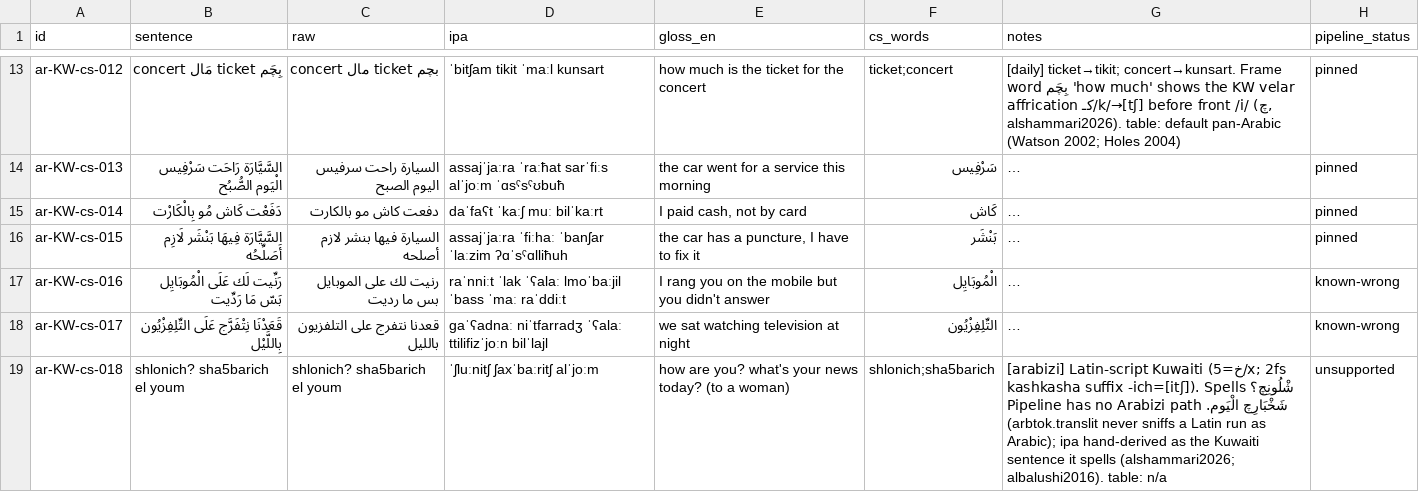
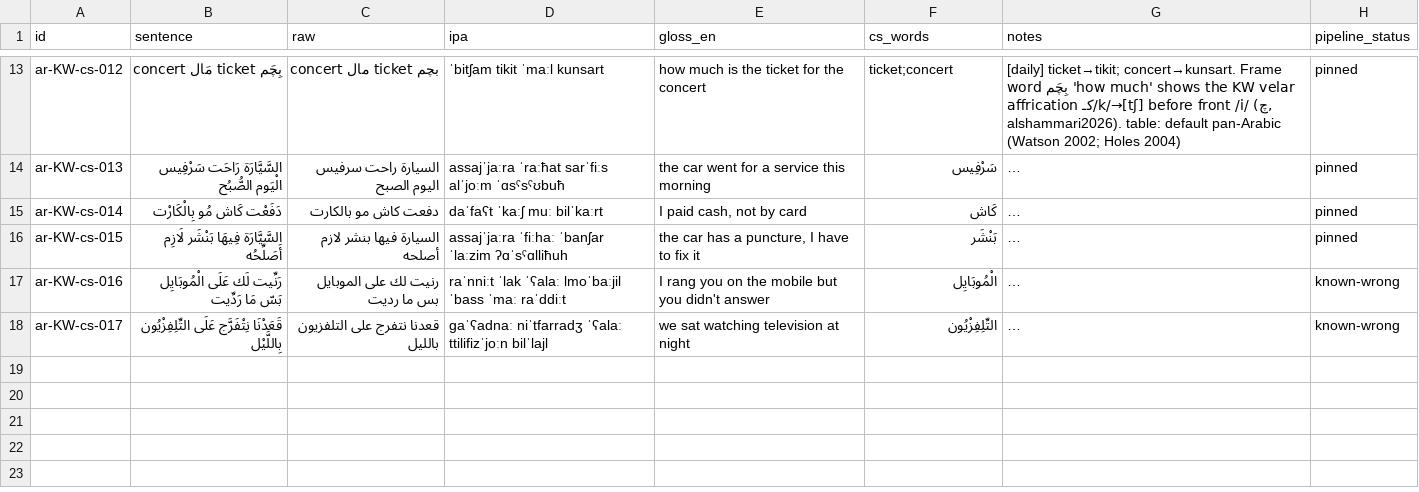
Before and after one commit to TigreGotico/arbtok, a TSV file: data/gold_code_switched/ar-KW.tsv, drawn as a sheet; only a part is shown, gaps mark what is left out; long unchanged cells end in …; the diff covers the shown part only; the diff names each change by its address in the sheet, - before the commit and + after, or states it on an @@ line.

```diff
--- a/data/gold_code_switched/ar-KW.tsv
+++ b/data/gold_code_switched/ar-KW.tsv
-row 19: ar-KW-cs-018 | shlonich? sha5barich el youm | shlonich? sha5barich el youm | ˈʃluːnitʃ ʃaxˈbaːritʃ alˈjoːm | how are you? what's your news today? (to a woman) | shlonich;sha5barich | [arabizi] Latin-script Kuwaiti (5=خ/x; 2fs kashkasha suffix -ich=[itʃ]). Spells شْلُونِچ؟ شَخْبَارِچ الْيَوم. Pipeline has no Arabizi path (arbtok.translit never sniffs a Latin run as Arabic); ipa hand-derived as the Kuwaiti sentence it spells (alshammari2026; albalushi2016). table: n/a | unsupported
```
Also changed, not shown: 2 removed rows elsewhere in this file, data/gold_code_switched/ar-BH.tsv, data/gold_code_switched/ar-IQ.tsv, 38 other files.
